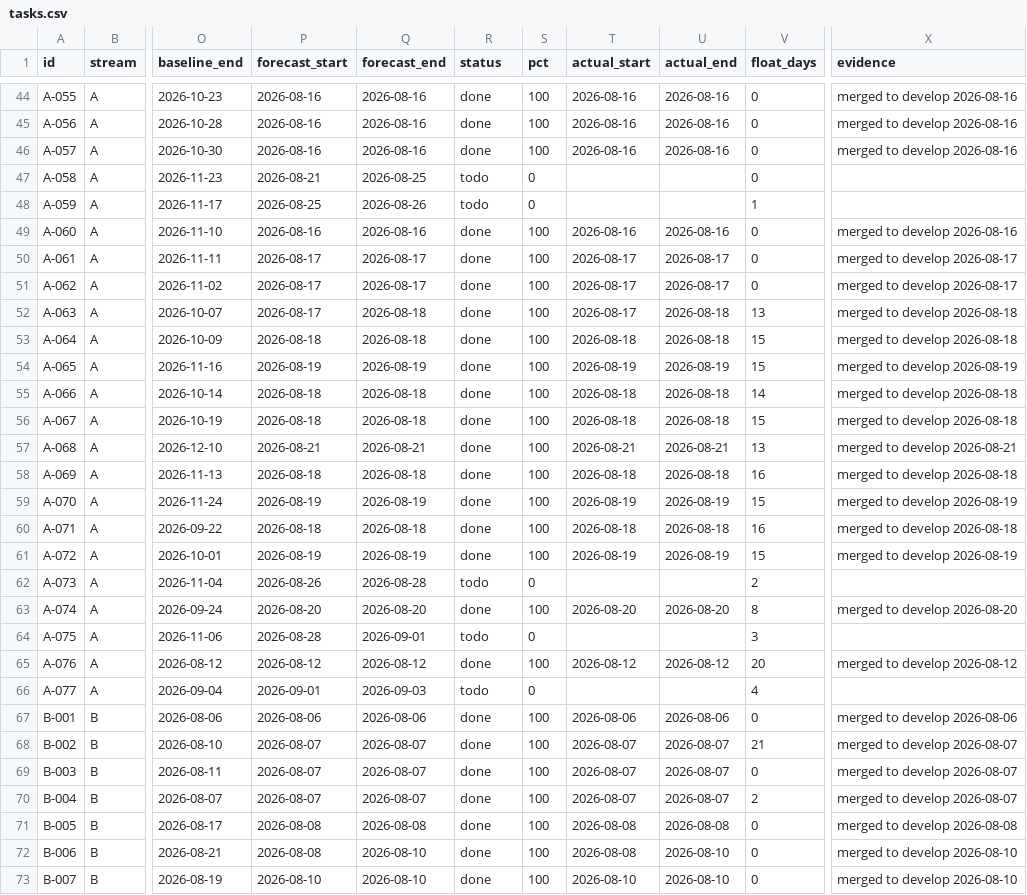
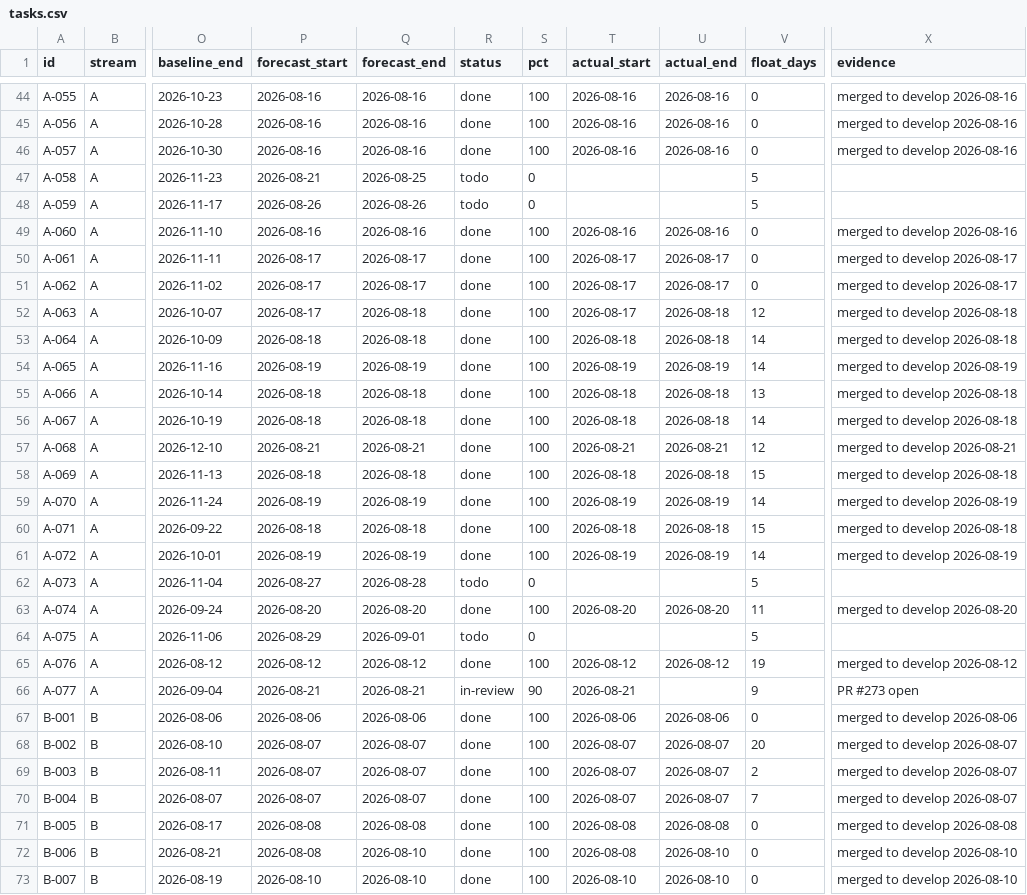
Before and after one commit to debashisedunext/EduTrack, a CSV file: docs/plan/tasks.csv, drawn as a sheet; only a part is shown, gaps mark what is left out; the diff covers the shown part only; the diff names each change by its address in the sheet, - before the commit and + after, or states it on an @@ line.

Commit message:
chore(plan): schedule refresh after push
Regenerated by plan-tracker. Status derived from git.

```diff
--- a/docs/plan/tasks.csv
+++ b/docs/plan/tasks.csv
-V47 (float_days): 0
+V47 (float_days): 5
-P48 (forecast_start): 2026-08-25
+P48 (forecast_start): 2026-08-26
-V48 (float_days): 1
+V48 (float_days): 5
-V52 (float_days): 13
+V52 (float_days): 12
-V53:V54 (float_days): 15
+V53:V54 (float_days): 14
-V55 (float_days): 14
+V55 (float_days): 13
-V56 (float_days): 15
+V56 (float_days): 14
-V57 (float_days): 13
+V57 (float_days): 12
-V58 (float_days): 16
+V58 (float_days): 15
-V59 (float_days): 15
+V59 (float_days): 14
-V60 (float_days): 16
+V60 (float_days): 15
-V61 (float_days): 15
+V61 (float_days): 14
-P62 (forecast_start): 2026-08-26
+P62 (forecast_start): 2026-08-27
-V62 (float_days): 2
+V62 (float_days): 5
-V63 (float_days): 8
+V63 (float_days): 11
-P64 (forecast_start): 2026-08-28
+P64 (forecast_start): 2026-08-29
-V64 (float_days): 3
+V64 (float_days): 5
-V65 (float_days): 20
+V65 (float_days): 19
-P66 (forecast_start): 2026-09-01
+P66 (forecast_start): 2026-08-21
-Q66 (forecast_end): 2026-09-03
+Q66 (forecast_end): 2026-08-21
-R66 (status): todo
+R66 (status): in-review
-S66 (pct): 0
+S66 (pct): 90
-T66 (actual_start): (empty)
+T66 (actual_start): 2026-08-21
-V66 (float_days): 4
+V66 (float_days): 9
-X66 (evidence): (empty)
+X66 (evidence): PR #273 open
-V68 (float_days): 21
+V68 (float_days): 20
-V69 (float_days): 0
+V69 (float_days): 2
-V70 (float_days): 2
+V70 (float_days): 7
```
Also changed, not shown: 144 edited cells elsewhere in this file, 3 other files.
